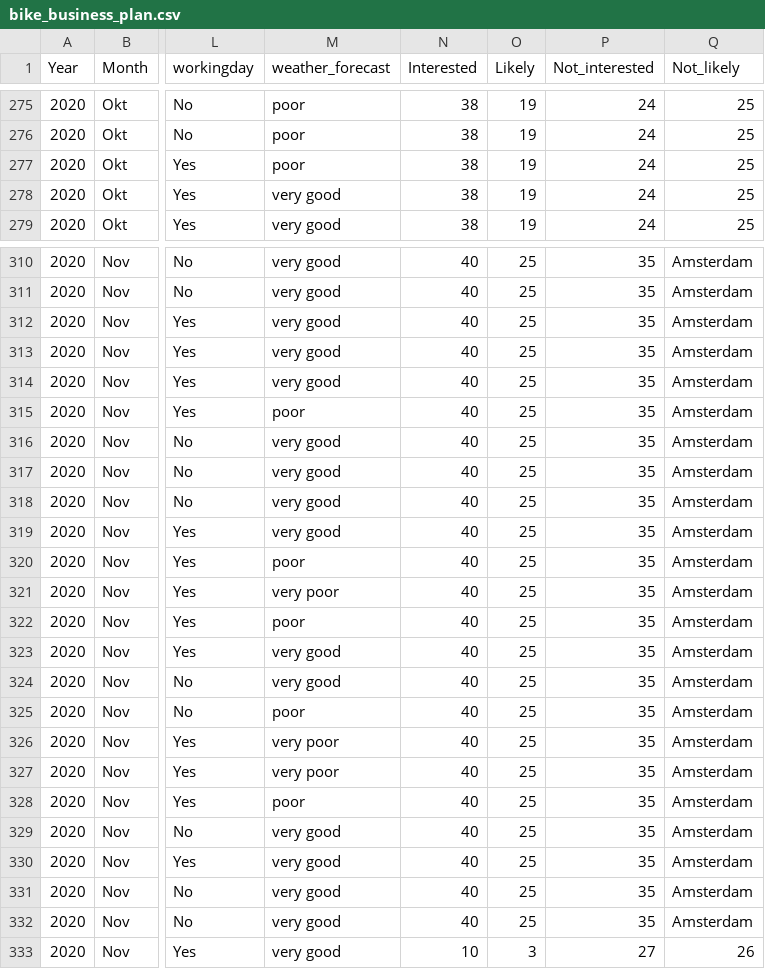
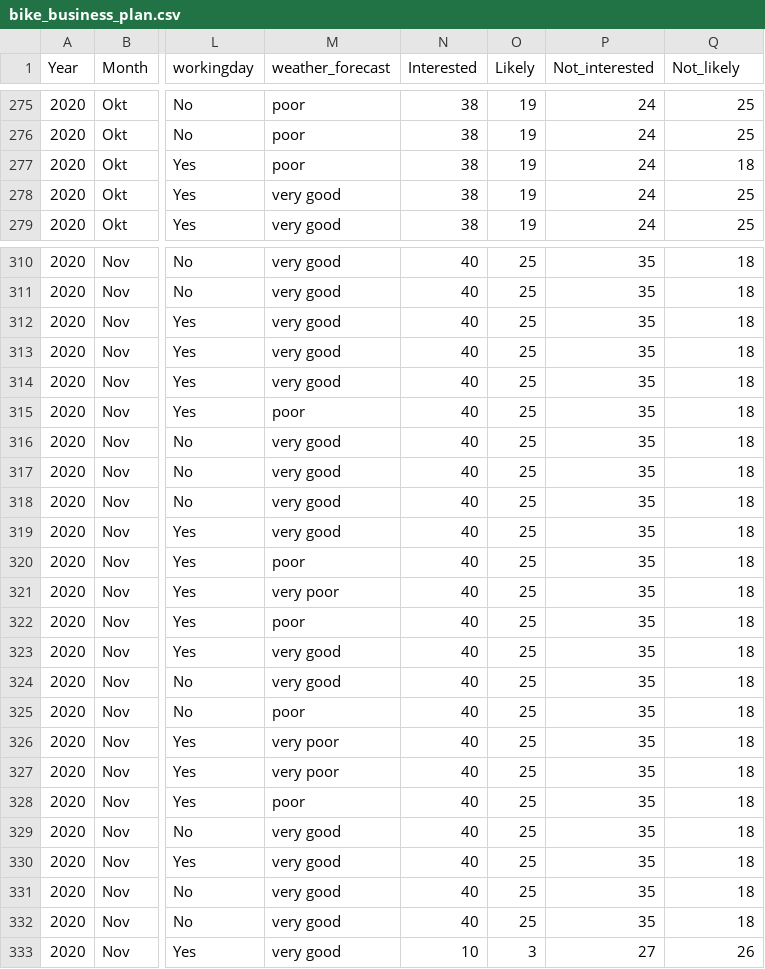
Before and after one commit to simofleanta/Data_coding_preparations, a CSV file: bike_business_plan.csv, drawn as a sheet; only a part is shown, gaps mark what is left out; the diff covers the shown part only; the diff names each change by its address in the sheet, - before the commit and + after, or states it on an @@ line.

```diff
--- a/bike_business_plan.csv
+++ b/bike_business_plan.csv
-Q277 (Not_likely): 25
+Q277 (Not_likely): 18
-Q310:Q332 (Not_likely): Amsterdam
+Q310:Q332 (Not_likely): 18
```
Also changed, not shown: 27 edited cells elsewhere in this file, 1 other file.
